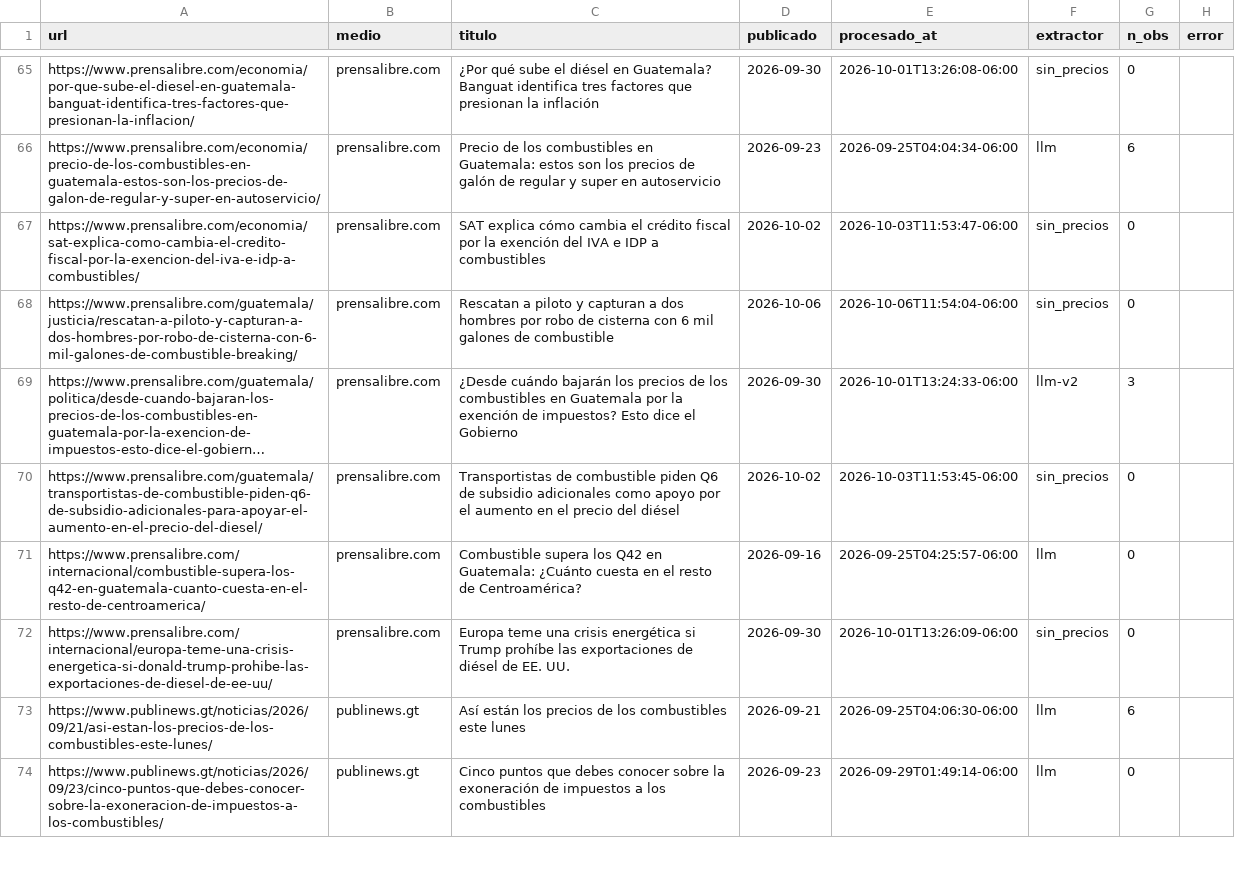
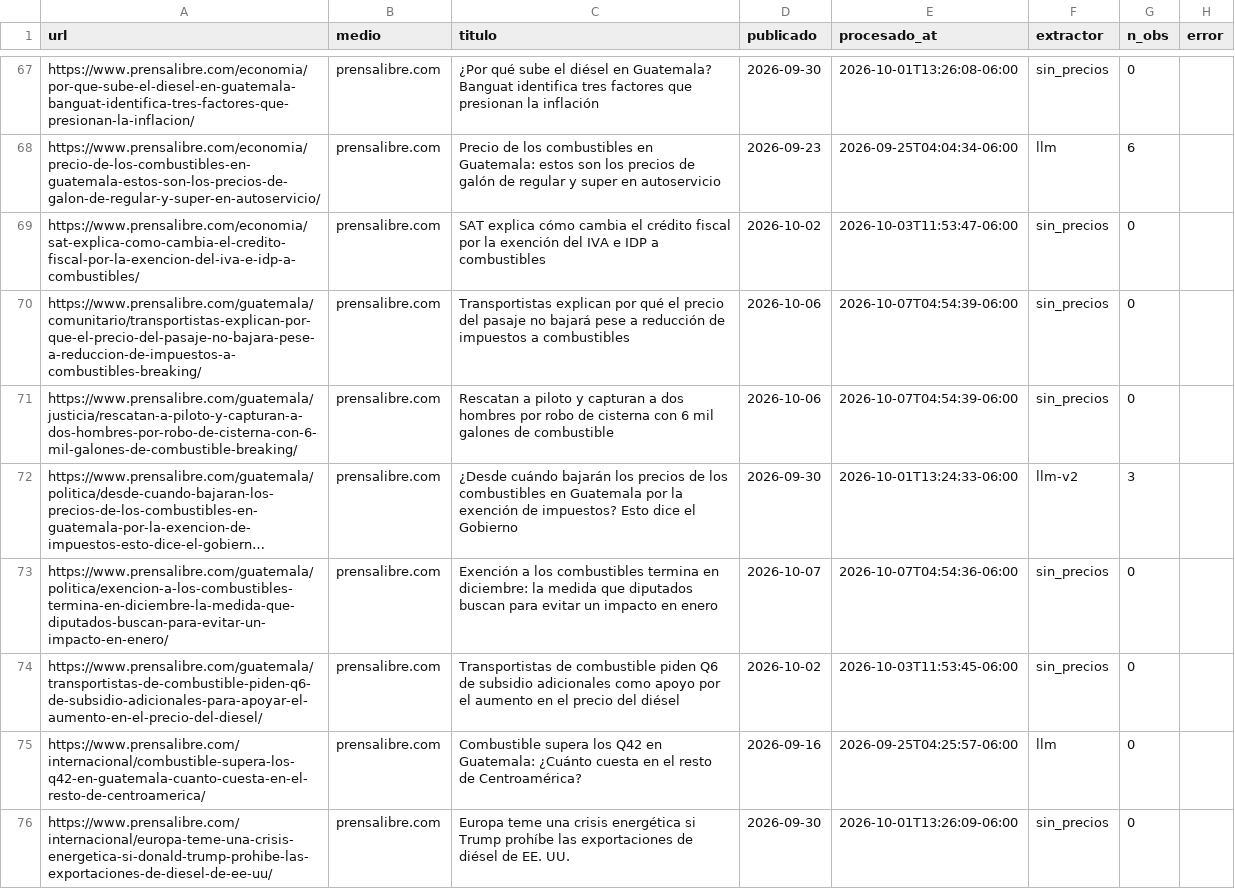
Before and after one commit to yartoorsdar/gasolina-gt, a CSV file: data/db/articulos.csv, drawn as a sheet; only a part is shown, gaps mark what is left out; the shorter side is filled out with more unchanged rows; long unchanged cells end in …; addresses are those after the commit; the diff covers the shown part only; the diff names each change by its address in the sheet, - before the commit and + after, or states it on an @@ line.

```diff
--- a/data/db/articulos.csv
+++ b/data/db/articulos.csv
+row 70: https://www.prensalibre.com/guatemala/comunitario/transportistas-explican-por-que-el-precio-del-pasaje-no-bajara-pese-a-reduccion-de-impuestos-a-combustibles-breaking/ | prensalibre.com | Transportistas explican por qué el precio del pasaje no bajará pese a reducción de impuestos a combustibles | 2026-10-06 | 2026-10-07T04:54:39-06:00 | sin_precios | 0
-E71 (procesado_at): 2026-10-06T11:54:04-06:00
+E71 (procesado_at): 2026-10-07T04:54:39-06:00
+row 73: https://www.prensalibre.com/guatemala/politica/exencion-a-los-combustibles-termina-en-diciembre-la-medida-que-diputados-buscan-para-evitar-un-impacto-en-enero/ | prensalibre.com | Exención a los combustibles termina en diciembre: la medida que diputados buscan para evitar un impacto en enero | 2026-10-07 | 2026-10-07T04:54:36-06:00 | sin_precios | 0
```
Also changed, not shown: 4 added rows and 5 edited cells elsewhere in this file, data/db/consenso.csv, data/db/diesel.csv, 6 other files.
